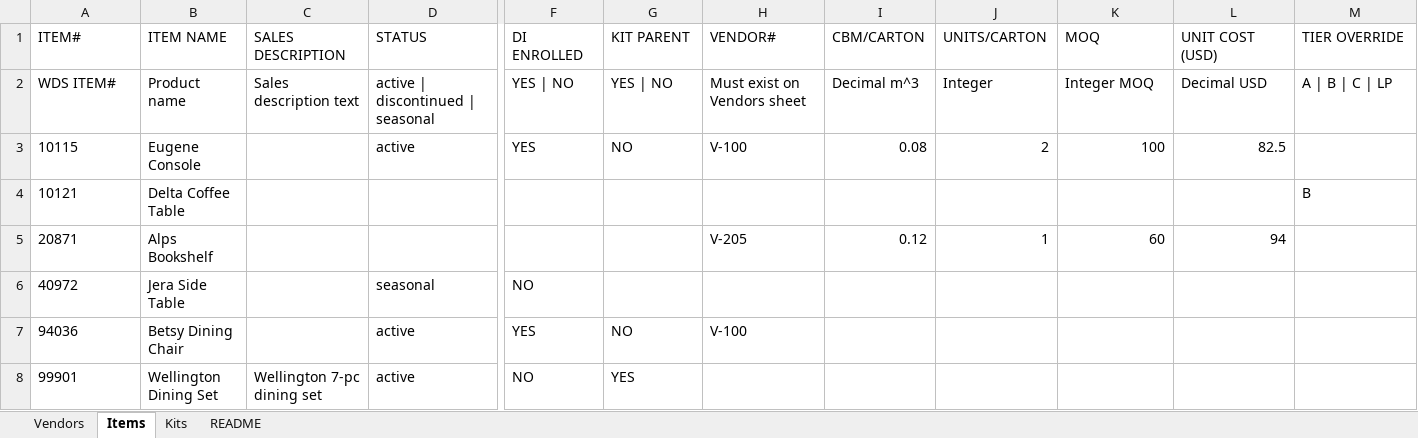
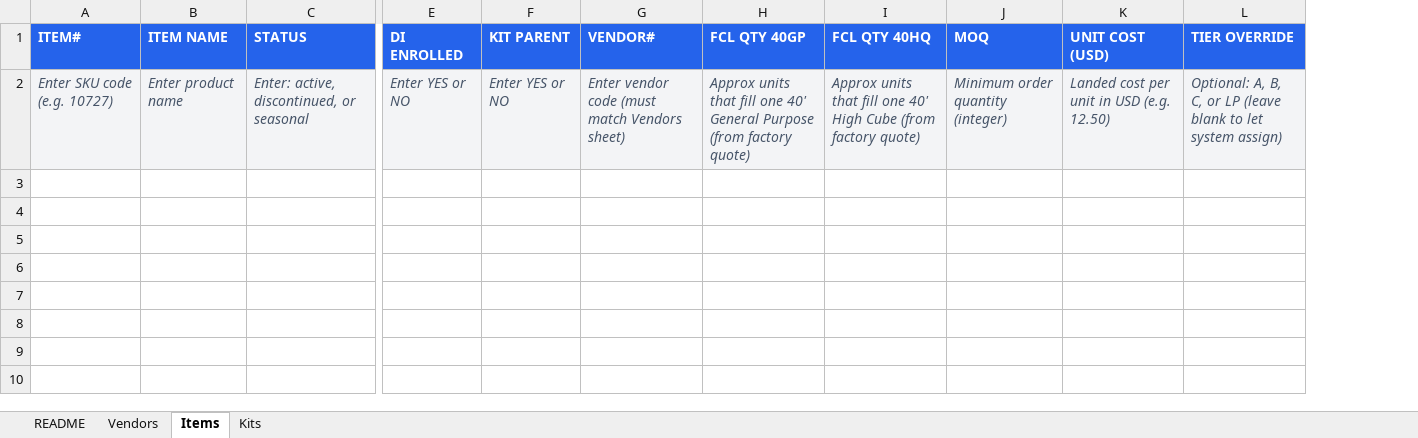
Before and after one commit to insomniakAD/Canopy, an Excel workbook: public/templates/ItemUpdateTemplate.xlsx, sheet Items, drawn as a sheet; only a part is shown, gaps mark what is left out; values as stored, in another font and other column widths than the file's, no borders; removed rows and columns are numbered as before the commit, all else as after; rows hold the shown columns only; the diff covers the shown part only; the diff names each change by its address in the sheet, - before the commit and + after, or states it on an @@ line.

```diff
--- a/public/templates/ItemUpdateTemplate.xlsx (sheet Items)
+++ b/public/templates/ItemUpdateTemplate.xlsx (sheet Items)
@@ sheet tab order changed: README | Vendors | Items | Kits @@
-column C (SALES DESCRIPTION), empty
-column I (CBM/CARTON), empty
-column J (UNITS/CARTON), empty
+column H (FCL QTY 40GP), empty
+column I (FCL QTY 40HQ), empty
@@ A1:B1 fill: none → #2563EB, bold: off → on, text colour: black → #FFFFFF @@
@@ C1:G1 fill: none → #2563EB, bold: off → on, text colour: black → #FFFFFF @@
@@ J1:L1 fill: none → #2563EB, bold: off → on, text colour: black → #FFFFFF @@
-row 2: WDS ITEM# | Product name | Sales description text | active | discontinued | seasonal | YES | NO | YES | NO | Must exist on Vendors sheet | Decimal m^3 | Integer | Integer MOQ | Decimal USD | A | B | C | LP
-row 3: 10115 | Eugene Console |  | active | YES | NO | V-100 | 0.08 | 2 | 100 | 82.5
-row 4: 10121 | Delta Coffee Table |  |  |  |  |  |  |  |  |  | B
-row 5: 20871 | Alps Bookshelf |  |  |  |  | V-205 | 0.12 | 1 | 60 | 94
-row 6: 40972 | Jera Side Table |  | seasonal | NO
-row 7: 94036 | Betsy Dining Chair |  | active | YES | NO | V-100
-row 8: 99901 | Wellington Dining Set | Wellington 7-pc dining set | active | NO | YES
+row 2: Enter SKU code (e.g. 10727) | Enter product name | Enter: active, discontinued, or seasonal | Enter YES or NO | Enter YES or NO | Enter vendor code (must match Vendors sheet) | Approx units that fill one 40' General Purpose (from factory quote) | Approx units that fill one 40' High Cube (from factory quote) | Minimum order quantity (integer) | Landed cost per unit in USD (e.g. 12.50) | Optional: A, B, C, or LP (leave blank to let system assign)
```
Also changed, not shown: cell formats elsewhere in this sheet, sheet README, sheet Vendors, sheet Kits, 20 other files.
